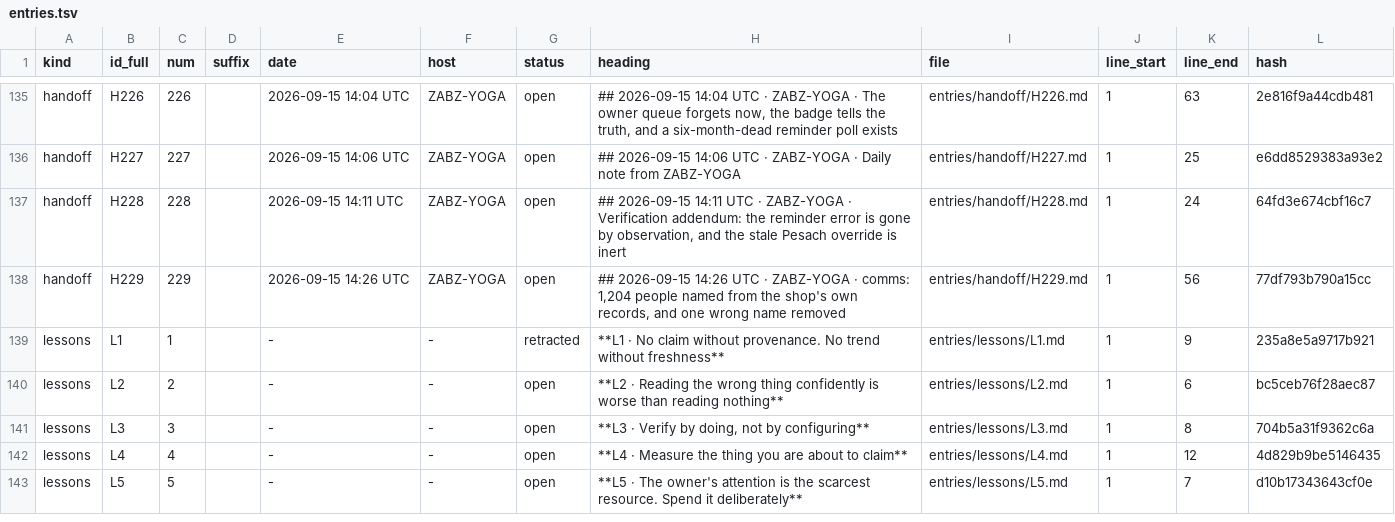
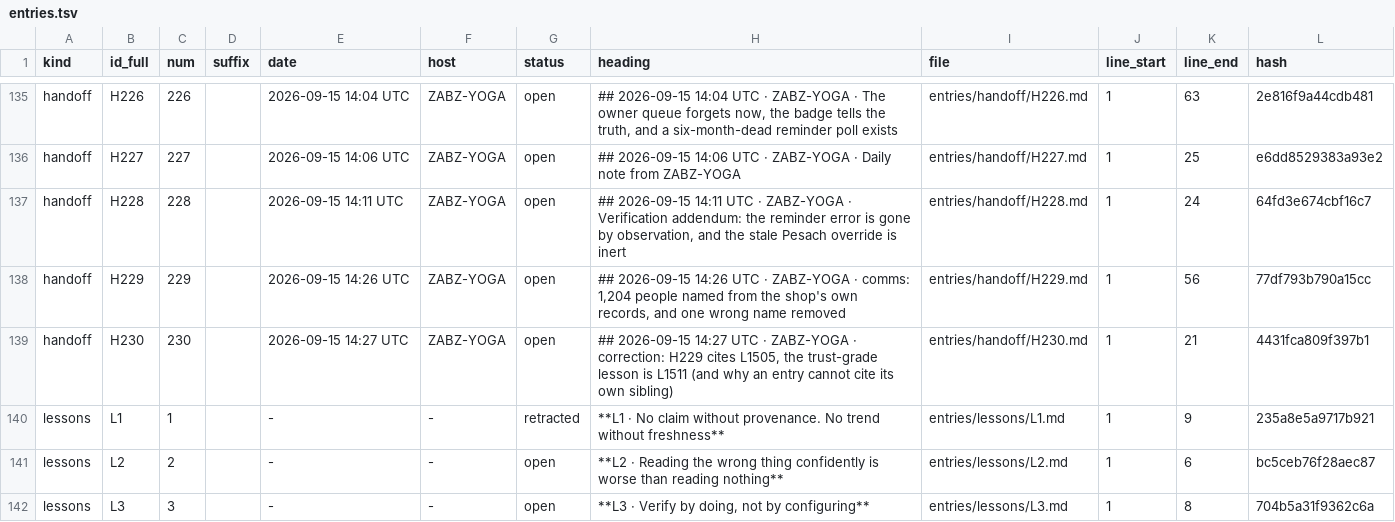
Before and after one commit to lakewoodphone/harness-config, a TSV file: journal/index/entries.tsv, drawn as a sheet; only a part is shown, gaps mark what is left out; the shorter side is filled out with more unchanged rows; the diff names each change by its address in the sheet, - before the commit and + after, or states it on an @@ line.

Commit message:
journal: comms naming (1204 people named, trust-ranked) + H229/H230/L1511 and the state tier

```diff
--- a/journal/index/entries.tsv
+++ b/journal/index/entries.tsv
+row 139: handoff | H230 | 230 |  | 2026-09-15 14:27 UTC | ZABZ-YOGA | open | ## 2026-09-15 14:27 UTC · ZABZ-YOGA · correction: H229 cites L1505, the trust-grade lesson is L1511 (and why an entry cannot cite its own sibling) | entries/handoff/H230.md | 1 | 21 | 4431fca809f397b1
```
Also changed, not shown: 2 other files.
